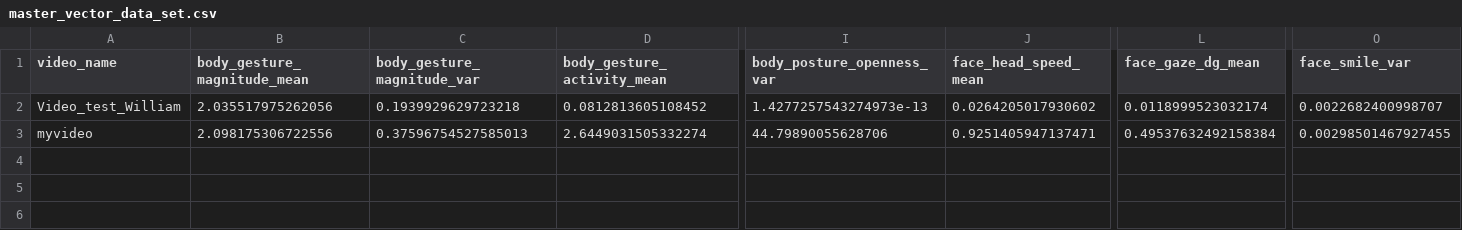
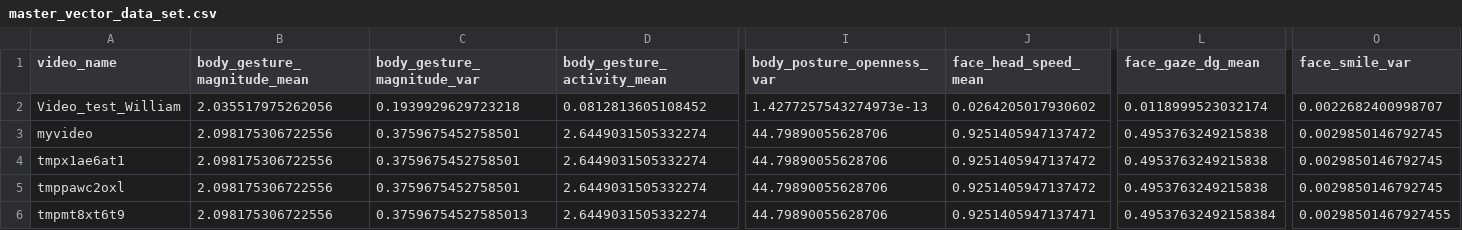
Before and after one commit to WiwiC/VERA, a CSV file: data/clustering_dataset/master_vector_data_set.csv, drawn as a sheet; only a part is shown, gaps mark what is left out; rows hold the shown columns only; the diff names each change by its address in the sheet, - before the commit and + after, or states it on an @@ line.

Commit message:
Enriching the data in streamlit

```diff
--- a/data/clustering_dataset/master_vector_data_set.csv
+++ b/data/clustering_dataset/master_vector_data_set.csv
-C3 (body_gesture_magnitude_var): 0.37596754527585013
+C3 (body_gesture_magnitude_var): 0.3759675452758501
-J3 (face_head_speed_mean): 0.9251405947137471
+J3 (face_head_speed_mean): 0.9251405947137472
-L3 (face_gaze_dg_mean): 0.49537632492158384
+L3 (face_gaze_dg_mean): 0.4953763249215838
-O3 (face_smile_var): 0.00298501467927455
+O3 (face_smile_var): 0.0029850146792745
+row 4: tmpx1ae6at1 | 2.098175306722556 | 0.3759675452758501 | 2.6449031505332274 | 44.79890055628706 | 0.9251405947137472 | 0.4953763249215838 | 0.0029850146792745
+row 5: tmppawc2oxl | 2.098175306722556 | 0.3759675452758501 | 2.6449031505332274 | 44.79890055628706 | 0.9251405947137472 | 0.4953763249215838 | 0.0029850146792745
+row 6: tmpmt8xt6t9 | 2.098175306722556 | 0.37596754527585013 | 2.6449031505332274 | 44.79890055628706 | 0.9251405947137471 | 0.49537632492158384 | 0.00298501467927455
```
Also changed, not shown: 1 other file.
